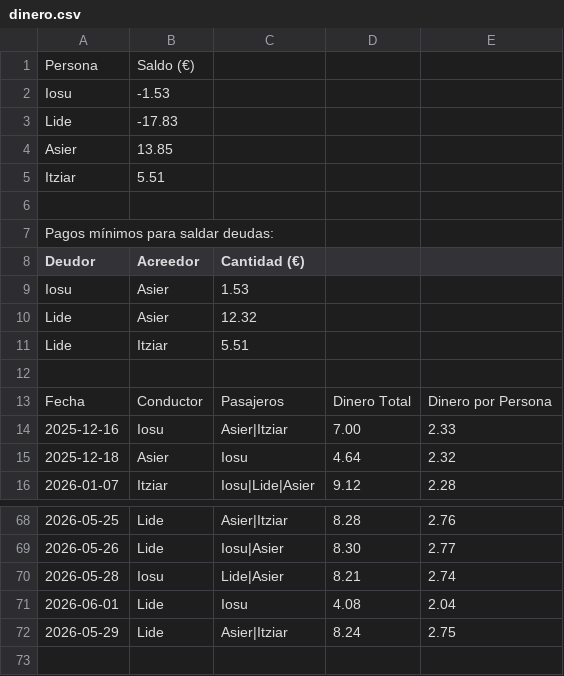
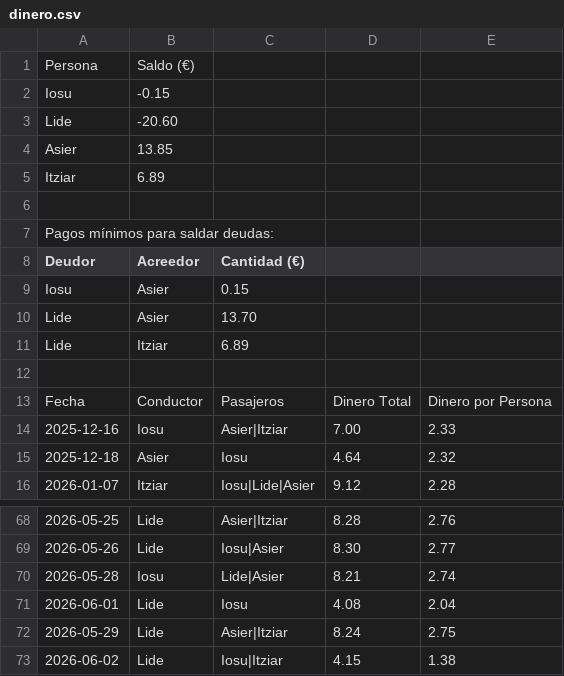
Before and after one commit to iosugomez/kotxea-backend, a CSV file: datos/dinero.csv, drawn as a sheet; only a part is shown, gaps mark what is left out.

Commit message:
Update dinero.csv 2026-06-03T04:57:35.253813

```diff
--- a/datos/dinero.csv
+++ b/datos/dinero.csv
@@ -1,6 +1,6 @@
 Persona,Saldo (€)
-Iosu,-1.53
-Lide,-17.83
+Iosu,-0.15
+Lide,-20.60
 Asier,13.85
-Itziar,5.51
+Itziar,6.89
 
@@ -8,5 +8,5 @@ Pagos mínimos para saldar deudas:
 Deudor,Acreedor,Cantidad (€)
-Iosu,Asier,1.53
-Lide,Asier,12.32
-Lide,Itziar,5.51
+Iosu,Asier,0.15
+Lide,Asier,13.70
+Lide,Itziar,6.89
 
@@ -72 +72,2 @@ Fecha,Conductor,Pasajeros,Dinero Total,Dinero por Persona
 2026-05-29,Lide,"Asier|Itziar",8.24,2.75
+2026-06-02,Lide,"Iosu|Itziar",4.15,1.38
```
